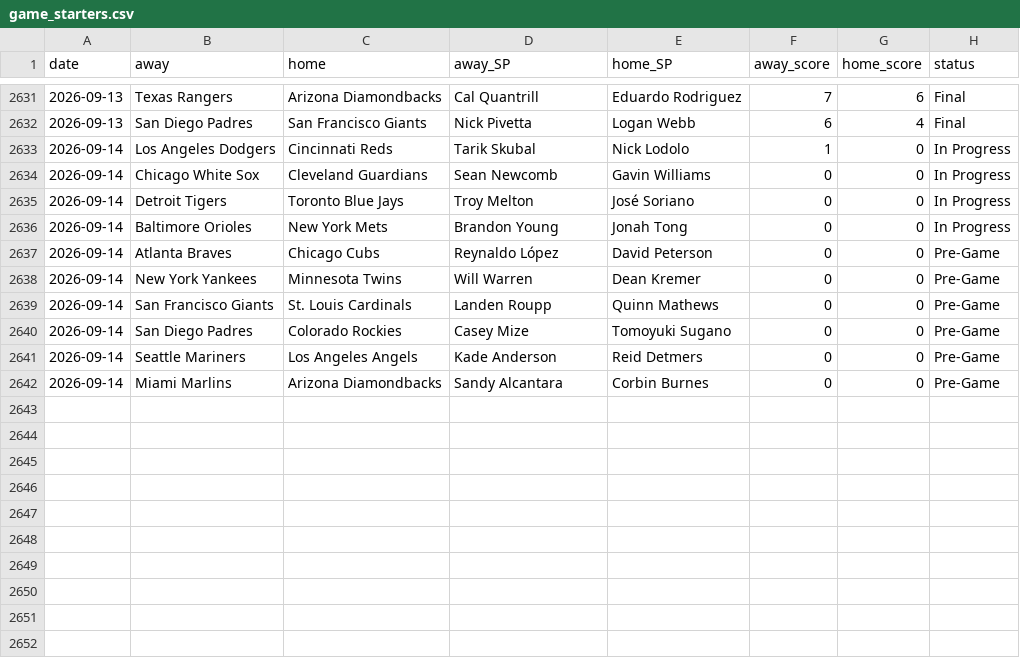
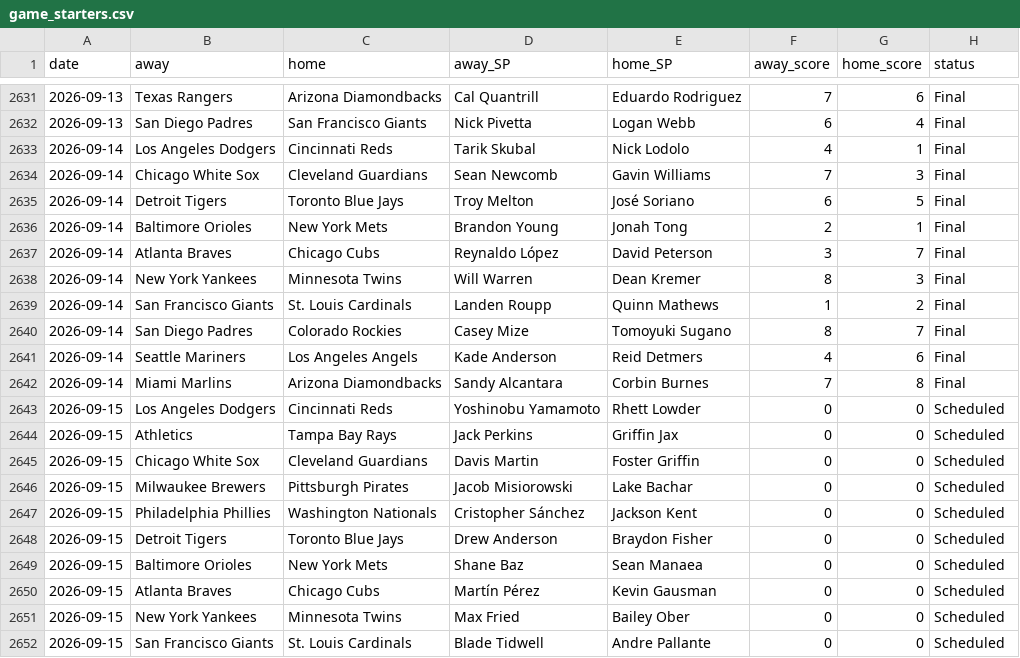
Before and after one commit to CheeseDagg/MLBTool, a CSV file: mlb/data/game_starters.csv, drawn as a sheet; only a part is shown, gaps mark what is left out; the diff covers the shown part only.

```diff
--- a/mlb/data/game_starters.csv
+++ b/mlb/data/game_starters.csv
@@ -2632,11 +2632,21 @@ date,away,home,away_SP,home_SP,away_score,home_score,status
 2026-09-13,San Diego Padres,San Francisco Giants,Nick Pivetta,Logan Webb,6,4,Final
-2026-09-14,Los Angeles Dodgers,Cincinnati Reds,Tarik Skubal,Nick Lodolo,1,0,In Progress
-2026-09-14,Chicago White Sox,Cleveland Guardians,Sean Newcomb,Gavin Williams,0,0,In Progress
-2026-09-14,Detroit Tigers,Toronto Blue Jays,Troy Melton,José Soriano,0,0,In Progress
-2026-09-14,Baltimore Orioles,New York Mets,Brandon Young,Jonah Tong,0,0,In Progress
-2026-09-14,Atlanta Braves,Chicago Cubs,Reynaldo López,David Peterson,0,0,Pre-Game
-2026-09-14,New York Yankees,Minnesota Twins,Will Warren,Dean Kremer,0,0,Pre-Game
-2026-09-14,San Francisco Giants,St. Louis Cardinals,Landen Roupp,Quinn Mathews,0,0,Pre-Game
-2026-09-14,San Diego Padres,Colorado Rockies,Casey Mize,Tomoyuki Sugano,0,0,Pre-Game
-2026-09-14,Seattle Mariners,Los Angeles Angels,Kade Anderson,Reid Detmers,0,0,Pre-Game
-2026-09-14,Miami Marlins,Arizona Diamondbacks,Sandy Alcantara,Corbin Burnes,0,0,Pre-Game
+2026-09-14,Los Angeles Dodgers,Cincinnati Reds,Tarik Skubal,Nick Lodolo,4,1,Final
+2026-09-14,Chicago White Sox,Cleveland Guardians,Sean Newcomb,Gavin Williams,7,3,Final
+2026-09-14,Detroit Tigers,Toronto Blue Jays,Troy Melton,José Soriano,6,5,Final
+2026-09-14,Baltimore Orioles,New York Mets,Brandon Young,Jonah Tong,2,1,Final
+2026-09-14,Atlanta Braves,Chicago Cubs,Reynaldo López,David Peterson,3,7,Final
+2026-09-14,New York Yankees,Minnesota Twins,Will Warren,Dean Kremer,8,3,Final
+2026-09-14,San Francisco Giants,St. Louis Cardinals,Landen Roupp,Quinn Mathews,1,2,Final
+2026-09-14,San Diego Padres,Colorado Rockies,Casey Mize,Tomoyuki Sugano,8,7,Final
+2026-09-14,Seattle Mariners,Los Angeles Angels,Kade Anderson,Reid Detmers,4,6,Final
+2026-09-14,Miami Marlins,Arizona Diamondbacks,Sandy Alcantara,Corbin Burnes,7,8,Final
+2026-09-15,Los Angeles Dodgers,Cincinnati Reds,Yoshinobu Yamamoto,Rhett Lowder,0,0,Scheduled
+2026-09-15,Athletics,Tampa Bay Rays,Jack Perkins,Griffin Jax,0,0,Scheduled
+2026-09-15,Chicago White Sox,Cleveland Guardians,Davis Martin,Foster Griffin,0,0,Scheduled
+2026-09-15,Milwaukee Brewers,Pittsburgh Pirates,Jacob Misiorowski,Lake Bachar,0,0,Scheduled
+2026-09-15,Philadelphia Phillies,Washington Nationals,Cristopher Sánchez,Jackson Kent,0,0,Scheduled
+2026-09-15,Detroit Tigers,Toronto Blue Jays,Drew Anderson,Braydon Fisher,0,0,Scheduled
+2026-09-15,Baltimore Orioles,New York Mets,Shane Baz,Sean Manaea,0,0,Scheduled
+2026-09-15,Atlanta Braves,Chicago Cubs,Martín Pérez,Kevin Gausman,0,0,Scheduled
+2026-09-15,New York Yankees,Minnesota Twins,Max Fried,Bailey Ober,0,0,Scheduled
+2026-09-15,San Francisco Giants,St. Louis Cardinals,Blade Tidwell,Andre Pallante,0,0,Scheduled
```
Also changed, not shown: 5 added rows elsewhere in this file, mlb/data/hr_graded.csv, mlb/data/hr_predictions.csv, 4 other files.
